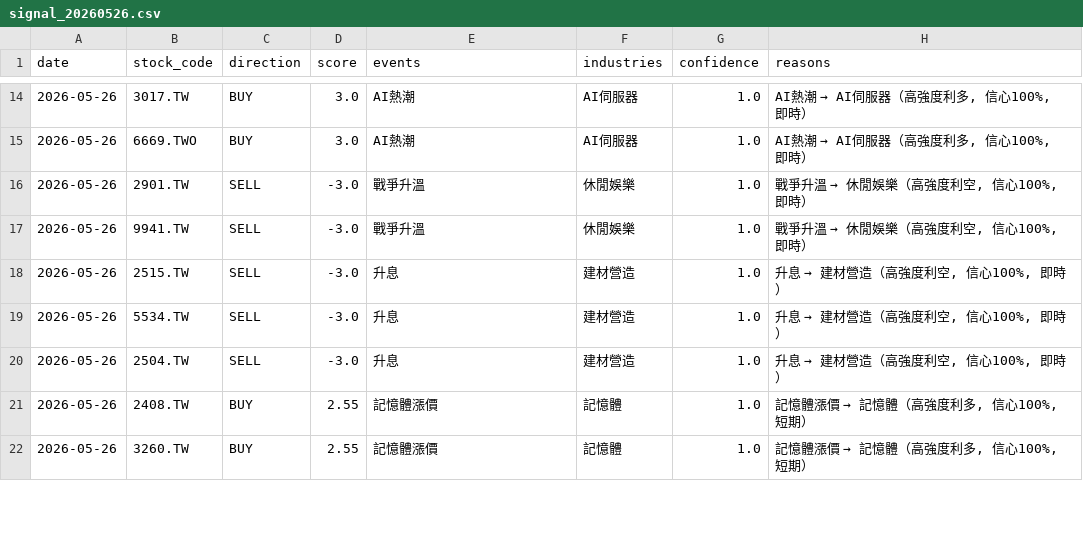
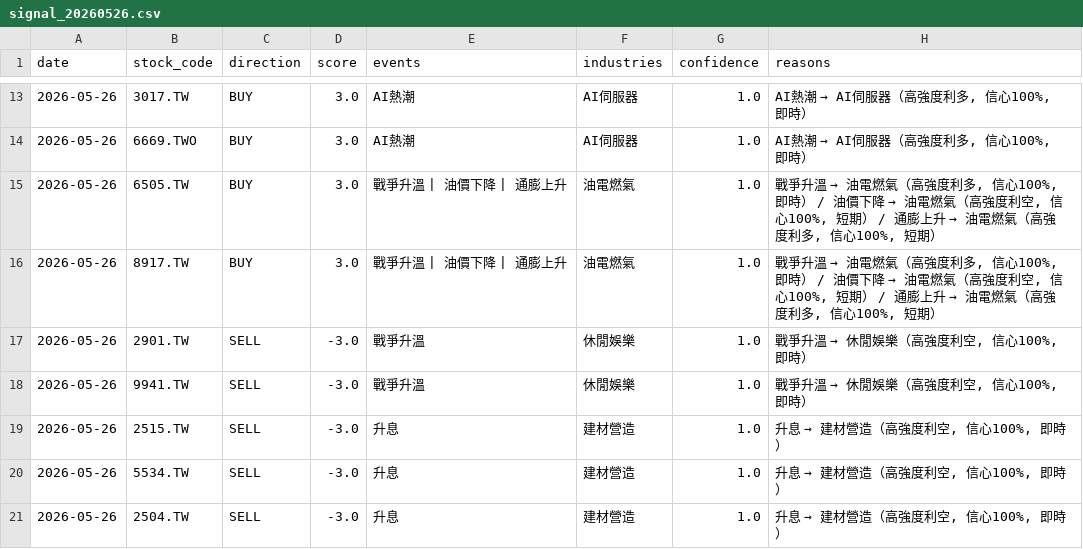
Before and after one commit to possible1397/Stock_event, a CSV file: output/signal_20260526.csv, drawn as a sheet; only a part is shown, gaps mark what is left out; the shorter side is filled out with more unchanged rows; the diff covers the shown part only; the diff names each change by its address in the sheet, - before the commit and + after, or states it on an @@ line.

```diff
--- a/output/signal_20260526.csv
+++ b/output/signal_20260526.csv
+row 15: 2026-05-26 | 6505.TW | BUY | 3.0 | 戰爭升溫 | 油價下降 | 通膨上升 | 油電燃氣 | 1.0 | 戰爭升溫 → 油電燃氣（高強度利多, 信心100%, 即時） / 油價下降 → 油電燃氣（高強度利空, 信心100%, 短期） / 通膨上升 → 油電燃氣（高強度利多, 信心100%, 短期）
+row 16: 2026-05-26 | 8917.TW | BUY | 3.0 | 戰爭升溫 | 油價下降 | 通膨上升 | 油電燃氣 | 1.0 | 戰爭升溫 → 油電燃氣（高強度利多, 信心100%, 即時） / 油價下降 → 油電燃氣（高強度利空, 信心100%, 短期） / 通膨上升 → 油電燃氣（高強度利多, 信心100%, 短期）
```
Also changed, not shown: 8 added rows, 13 removed rows and 12 edited cells elsewhere in this file, 4 other files.
